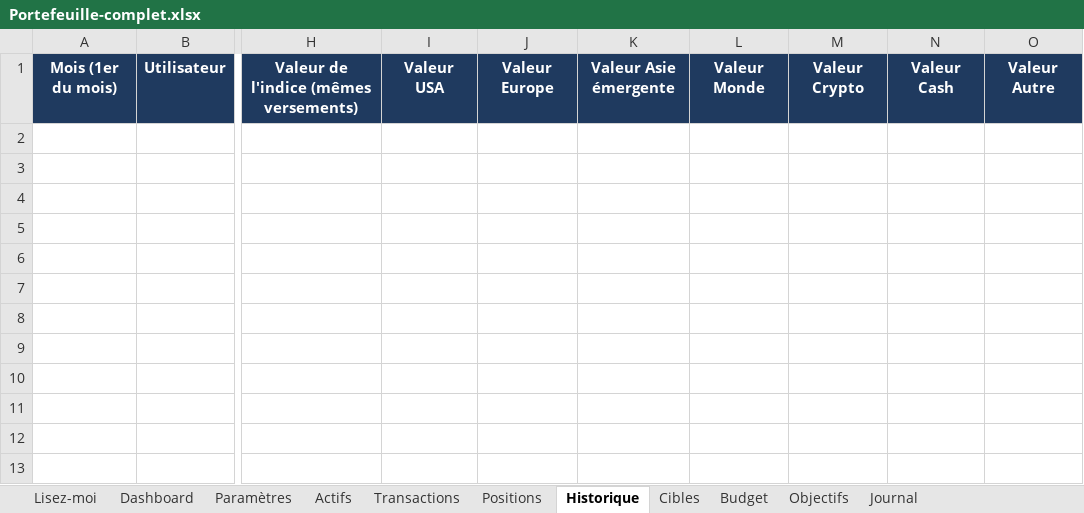
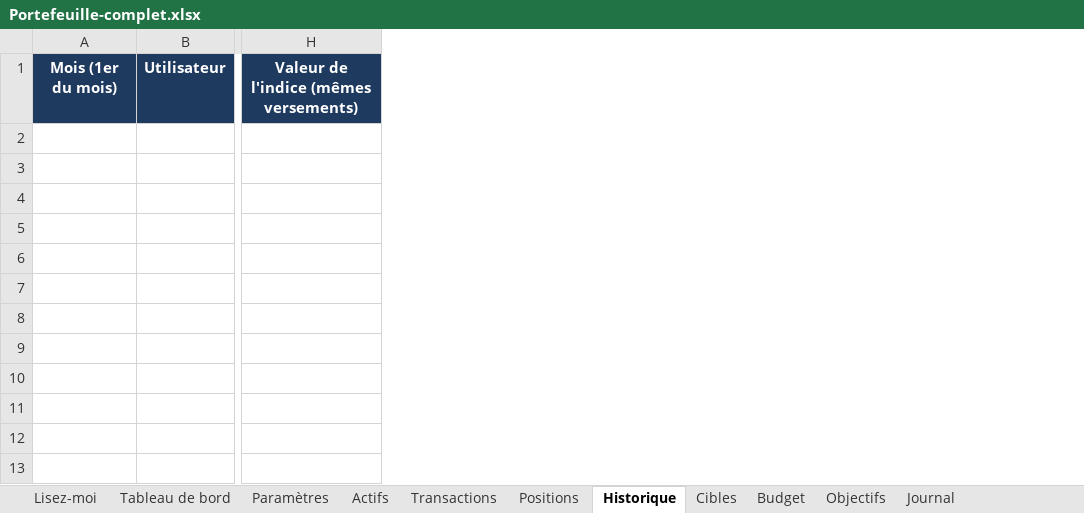
Before and after one commit to magiegenie/assistant-bourse-investissement, an Excel workbook: templates/Portefeuille-complet.xlsx, sheet Historique, drawn as a sheet; only a part is shown, gaps mark what is left out; values as stored, in another font and other column widths than the file's, no borders; the diff names each change by its address in the sheet, - before the commit and + after, or states it on an @@ line.

```diff
--- a/templates/Portefeuille-complet.xlsx (sheet Historique)
+++ b/templates/Portefeuille-complet.xlsx (sheet Historique)
-sheet tab: Dashboard
+sheet tab: Tableau de bord
-column I, row 1: Valeur USA
-column J, row 1: Valeur Europe
-column K, row 1: Valeur Asie émergente
-column L, row 1: Valeur Monde
-column M, row 1: Valeur Crypto
-column N, row 1: Valeur Cash
-column O, row 1: Valeur Autre
```
Also changed, not shown: sheet Transactions, sheet Positions, sheet Tableau de bord, sheet Cibles, sheet Paramètres, sheet Objectifs, 3 more sheets, charts or pictures, 11 other files.
